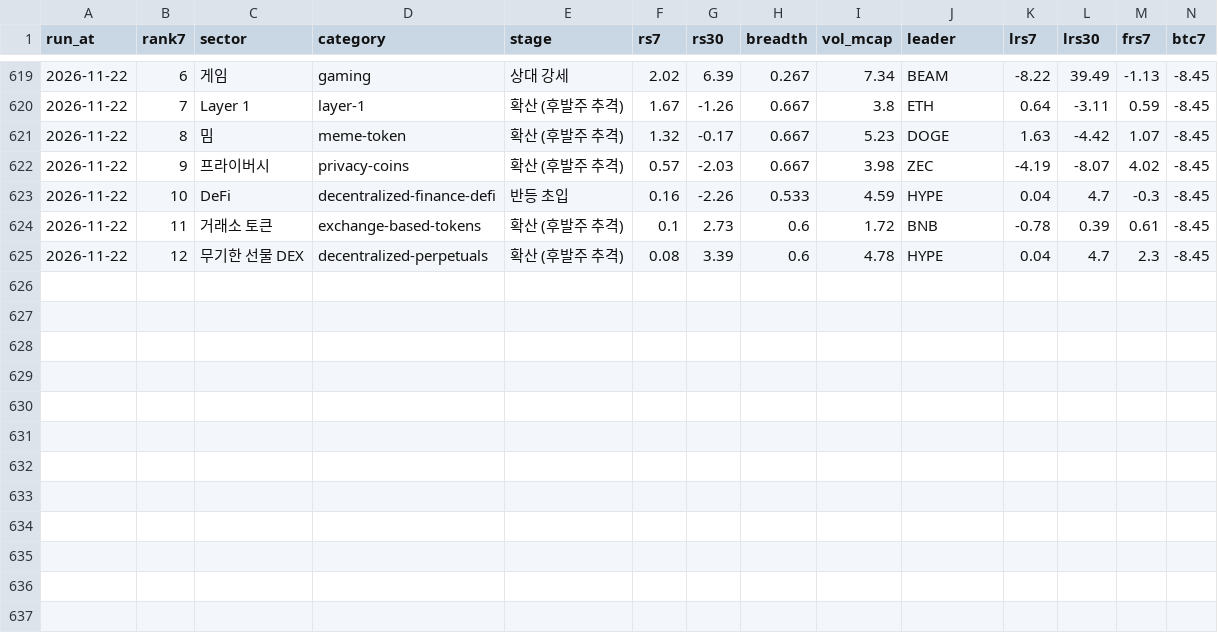
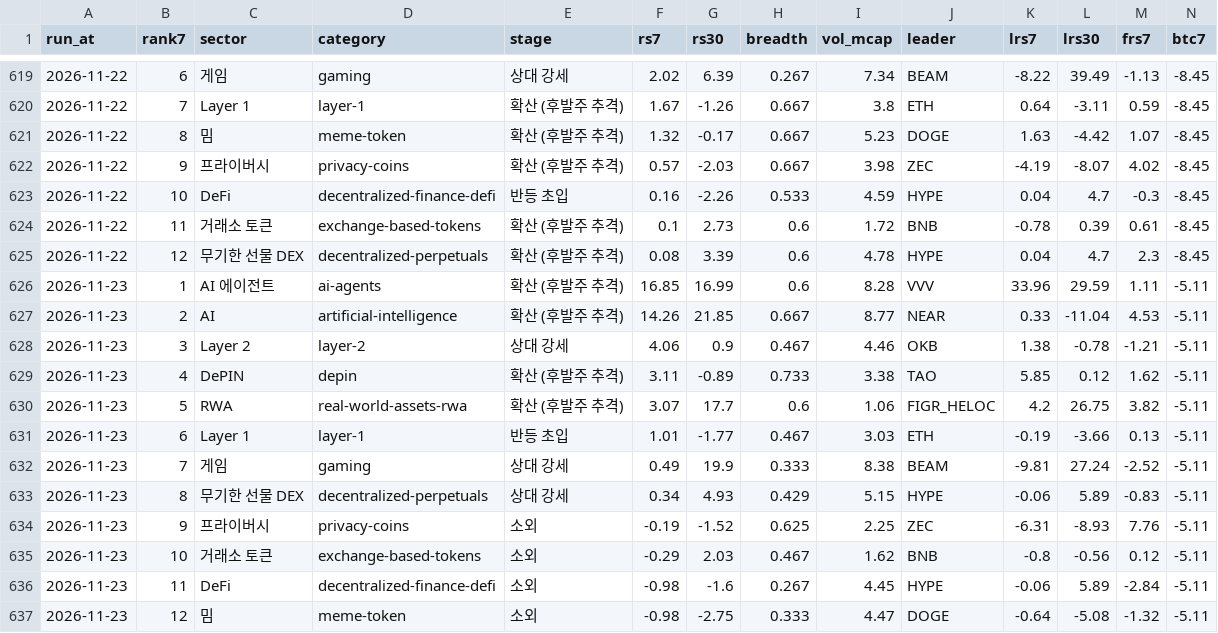
Before and after one commit to totoya21/coin-daily, a CSV file: data/sectors_history.csv, drawn as a sheet; only a part is shown, gaps mark what is left out; rows hold the shown columns only; the diff names each change by its address in the sheet, - before the commit and + after, or states it on an @@ line.

```diff
--- a/data/sectors_history.csv
+++ b/data/sectors_history.csv
+row 626: 2026-11-23 | 1 | AI 에이전트 | ai-agents | 확산 (후발주 추격) | 16.85 | 16.99 | 0.6 | 8.28 | VVV | 33.96 | 29.59 | 1.11 | -5.11
+row 627: 2026-11-23 | 2 | AI | artificial-intelligence | 확산 (후발주 추격) | 14.26 | 21.85 | 0.667 | 8.77 | NEAR | 0.33 | -11.04 | 4.53 | -5.11
+row 628: 2026-11-23 | 3 | Layer 2 | layer-2 | 상대 강세 | 4.06 | 0.9 | 0.467 | 4.46 | OKB | 1.38 | -0.78 | -1.21 | -5.11
+row 629: 2026-11-23 | 4 | DePIN | depin | 확산 (후발주 추격) | 3.11 | -0.89 | 0.733 | 3.38 | TAO | 5.85 | 0.12 | 1.62 | -5.11
+row 630: 2026-11-23 | 5 | RWA | real-world-assets-rwa | 확산 (후발주 추격) | 3.07 | 17.7 | 0.6 | 1.06 | FIGR_HELOC | 4.2 | 26.75 | 3.82 | -5.11
+row 631: 2026-11-23 | 6 | Layer 1 | layer-1 | 반등 초입 | 1.01 | -1.77 | 0.467 | 3.03 | ETH | -0.19 | -3.66 | 0.13 | -5.11
+row 632: 2026-11-23 | 7 | 게임 | gaming | 상대 강세 | 0.49 | 19.9 | 0.333 | 8.38 | BEAM | -9.81 | 27.24 | -2.52 | -5.11
+row 633: 2026-11-23 | 8 | 무기한 선물 DEX | decentralized-perpetuals | 상대 강세 | 0.34 | 4.93 | 0.429 | 5.15 | HYPE | -0.06 | 5.89 | -0.83 | -5.11
+row 634: 2026-11-23 | 9 | 프라이버시 | privacy-coins | 소외 | -0.19 | -1.52 | 0.625 | 2.25 | ZEC | -6.31 | -8.93 | 7.76 | -5.11
+row 635: 2026-11-23 | 10 | 거래소 토큰 | exchange-based-tokens | 소외 | -0.29 | 2.03 | 0.467 | 1.62 | BNB | -0.8 | -0.56 | 0.12 | -5.11
+row 636: 2026-11-23 | 11 | DeFi | decentralized-finance-defi | 소외 | -0.98 | -1.6 | 0.267 | 4.45 | HYPE | -0.06 | 5.89 | -2.84 | -5.11
+row 637: 2026-11-23 | 12 | 밈 | meme-token | 소외 | -0.98 | -2.75 | 0.333 | 4.47 | DOGE | -0.64 | -5.08 | -1.32 | -5.11
```
Also changed, not shown: 2 other files.
